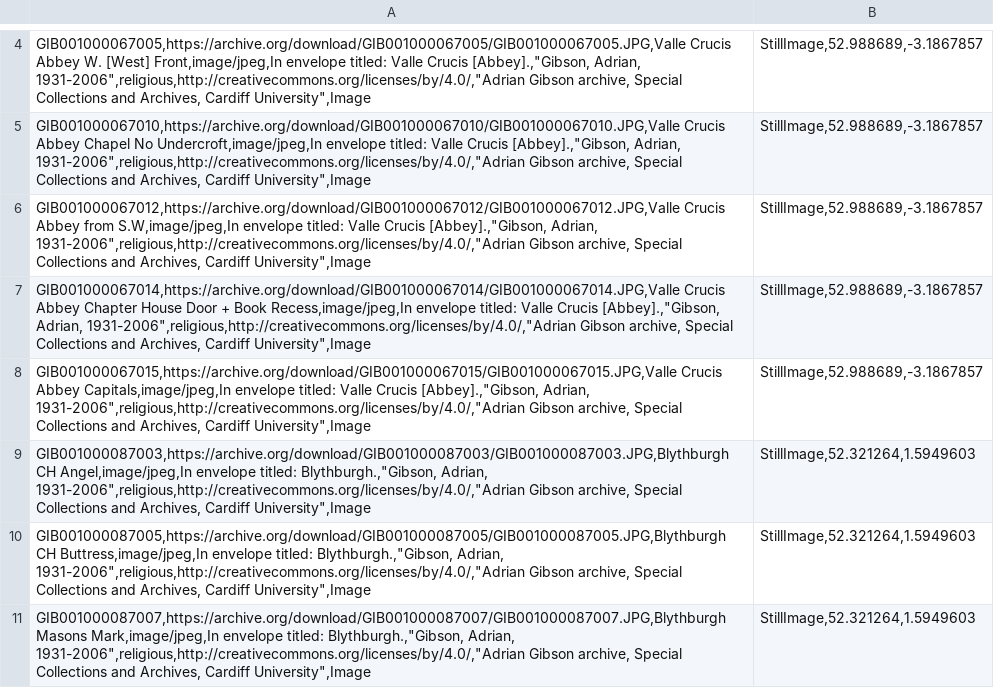
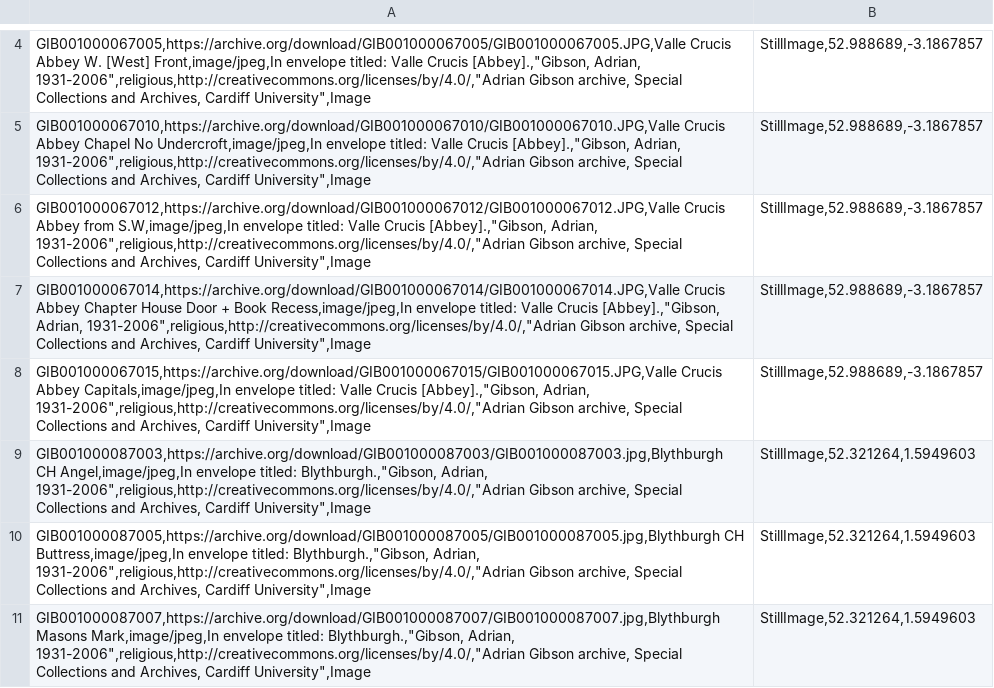
Before and after one commit to aeh0/adriangibson, a CSV file: _data/gibson-cb.csv, drawn as a sheet; only a part is shown, gaps mark what is left out; the diff covers the shown part only.

```diff
--- a/_data/gibson-cb.csv
+++ b/_data/gibson-cb.csv
@@ -8,4 +8,4 @@ GIB001000067014,https://archive.org/download/GIB001000067014/GIB001000067014.JPG
 GIB001000067015,https://archive.org/download/GIB001000067015/GIB001000067015.JPG,Valle Crucis Abbey Capitals,image/jpeg,In envelope titled: Valle Crucis [Abbey].,"Gibson, Adrian, 1931-2006",religious,http://creativecommons.org/licenses/by/4.0/,"Adrian Gibson archive, Special Collections and Archives, Cardiff University",Image;StillImage,52.988689,-3.1867857
-GIB001000087003,https://archive.org/download/GIB001000087003/GIB001000087003.JPG,Blythburgh CH Angel,image/jpeg,In envelope titled: Blythburgh.,"Gibson, Adrian, 1931-2006",religious,http://creativecommons.org/licenses/by/4.0/,"Adrian Gibson archive, Special Collections and Archives, Cardiff University",Image;StillImage,52.321264,1.5949603
-GIB001000087005,https://archive.org/download/GIB001000087005/GIB001000087005.JPG,Blythburgh CH Buttress,image/jpeg,In envelope titled: Blythburgh.,"Gibson, Adrian, 1931-2006",religious,http://creativecommons.org/licenses/by/4.0/,"Adrian Gibson archive, Special Collections and Archives, Cardiff University",Image;StillImage,52.321264,1.5949603
-GIB001000087007,https://archive.org/download/GIB001000087007/GIB001000087007.JPG,Blythburgh Masons Mark,image/jpeg,In envelope titled: Blythburgh.,"Gibson, Adrian, 1931-2006",religious,http://creativecommons.org/licenses/by/4.0/,"Adrian Gibson archive, Special Collections and Archives, Cardiff University",Image;StillImage,52.321264,1.5949603
+GIB001000087003,https://archive.org/download/GIB001000087003/GIB001000087003.jpg,Blythburgh CH Angel,image/jpeg,In envelope titled: Blythburgh.,"Gibson, Adrian, 1931-2006",religious,http://creativecommons.org/licenses/by/4.0/,"Adrian Gibson archive, Special Collections and Archives, Cardiff University",Image;StillImage,52.321264,1.5949603
+GIB001000087005,https://archive.org/download/GIB001000087005/GIB001000087005.jpg,Blythburgh CH Buttress,image/jpeg,In envelope titled: Blythburgh.,"Gibson, Adrian, 1931-2006",religious,http://creativecommons.org/licenses/by/4.0/,"Adrian Gibson archive, Special Collections and Archives, Cardiff University",Image;StillImage,52.321264,1.5949603
+GIB001000087007,https://archive.org/download/GIB001000087007/GIB001000087007.jpg,Blythburgh Masons Mark,image/jpeg,In envelope titled: Blythburgh.,"Gibson, Adrian, 1931-2006",religious,http://creativecommons.org/licenses/by/4.0/,"Adrian Gibson archive, Special Collections and Archives, Cardiff University",Image;StillImage,52.321264,1.5949603
```
Also changed, not shown: 42 edited cells elsewhere in this file.
